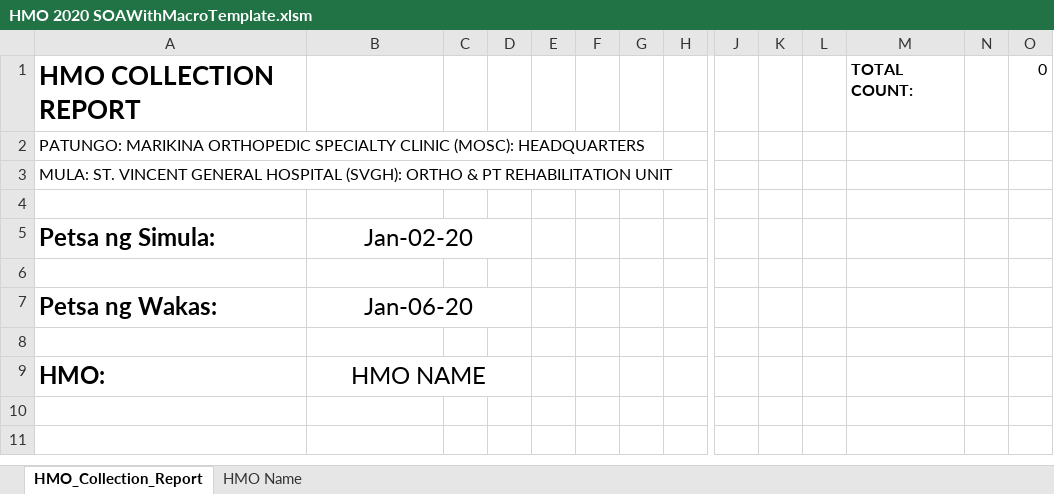
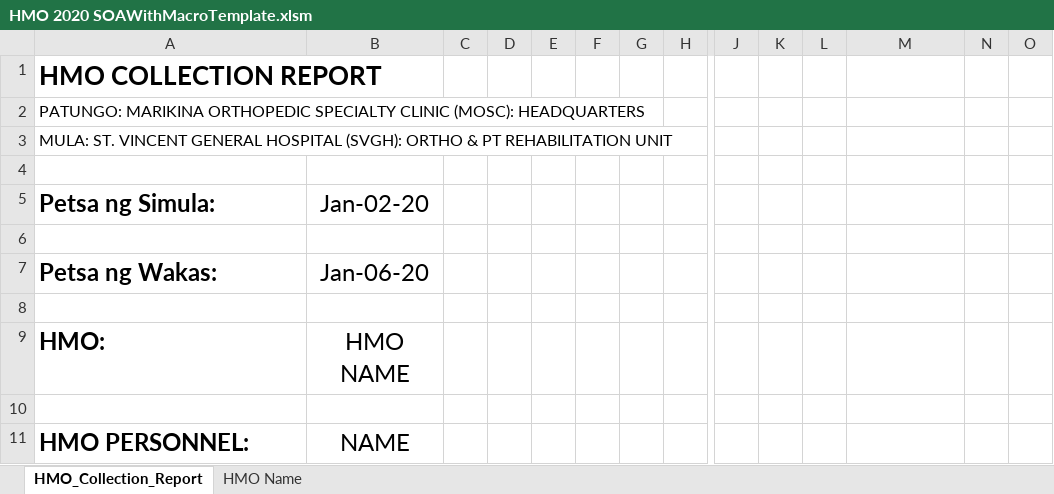
Before and after one commit to usbong/templates, an Excel workbook: SVGH/HMO 2020 SOAWithMacroTemplate.xlsm, sheet HMO_Collection_Report, drawn as a sheet; only a part is shown, gaps mark what is left out; values as stored, in another font and other column widths than the file's, no borders; removed rows and columns are numbered as before the commit, all else as after; rows hold the shown columns only; the diff names each change by its address in the sheet, - before the commit and + after, or states it on an @@ line.

Commit message:
Add files via upload
+updated: instructions for the computer to automatically make the output file's row fit within one (1) page using a landscape orientation setting
--> work-in-progress

```diff
--- a/SVGH/HMO 2020 SOAWithMacroTemplate.xlsm (sheet HMO_Collection_Report)
+++ b/SVGH/HMO 2020 SOAWithMacroTemplate.xlsm (sheet HMO_Collection_Report)
-M1: TOTAL COUNT:
+M1: (empty)
-O1: 0
+O1: (empty)
-B5:D5 merged
-B7:D7 merged
-B9:D9 merged
+row 10: (empty)
+row 11: HMO PERSONNEL: | NAME
```
